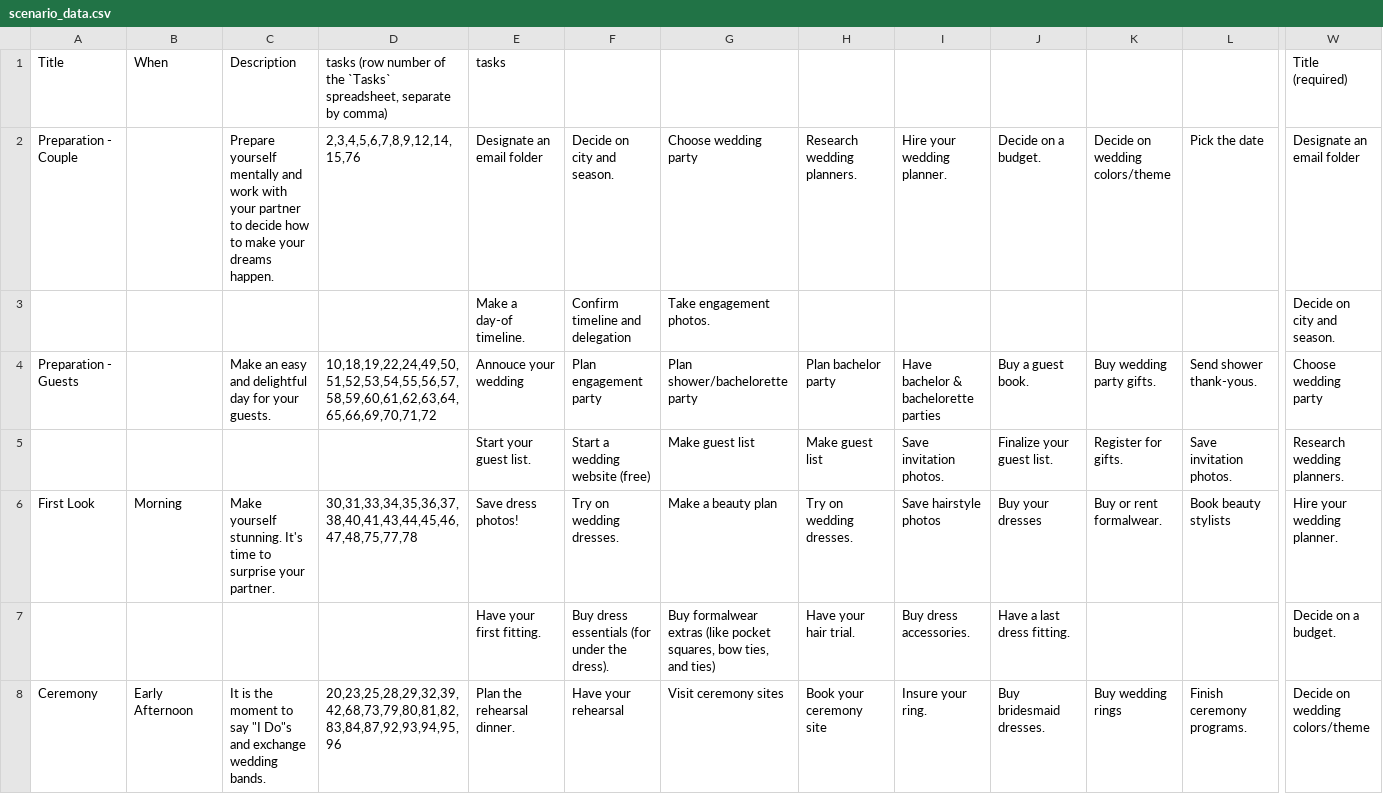
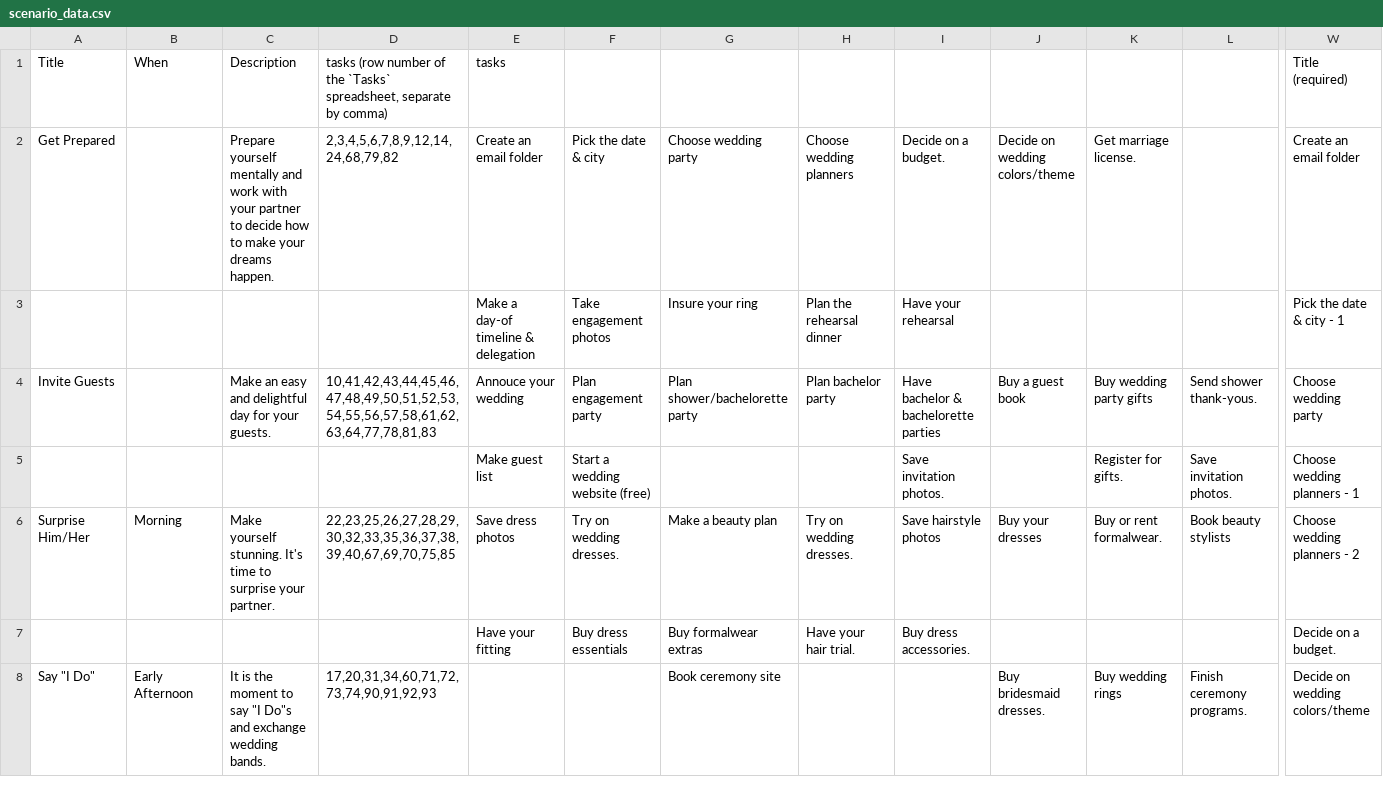
Before and after one commit to zetongli/ladymarry-flask, a CSV file: ladymarry/data/scenario_data.csv, drawn as a sheet; only a part is shown, gaps mark what is left out; removed rows and columns are numbered as before the commit, all else as after; rows hold the shown columns only; the diff covers the shown part only; the diff names each change by its address in the sheet, - before the commit and + after, or states it on an @@ line.

```diff
--- a/ladymarry/data/scenario_data.csv
+++ b/ladymarry/data/scenario_data.csv
-row 2: Preparation - Couple |  | Prepare yourself mentally and work with your partner to decide how to make your dreams happen. | 2,3,4,5,6,7,8,9,12,14,15,76 | Designate an email folder | Decide on city and season. | Choose wedding party | Research wedding planners. | Hire your wedding planner. | Decide on a budget. | Decide on wedding colors/theme | Pick the date | Designate an email folder
-row 3:  |  |  |  | Make a day-of timeline. | Confirm timeline and delegation | Take engagement photos. |  |  |  |  |  | Decide on city and season.
+row 2: Get Prepared |  | Prepare yourself mentally and work with your partner to decide how to make your dreams happen. | 2,3,4,5,6,7,8,9,12,14,24,68,79,82 | Create an email folder | Pick the date & city | Choose wedding party | Choose wedding planners | Decide on a budget. | Decide on wedding colors/theme | Get marriage license. |  | Create an email folder
+row 3:  |  |  |  | Make a day-of timeline & delegation | Take engagement photos | Insure your ring | Plan the rehearsal dinner | Have your rehearsal |  |  |  | Pick the date & city - 1
-A4: Preparation - Guests
+A4: Invite Guests
-D4: 10,18,19,22,24,49,50,51,52,53,54,55,56,57,58,59,60,61,62,63,64,65,66,69,70,71,72
+D4: 10,41,42,43,44,45,46,47,48,49,50,51,52,53,54,55,56,57,58,61,62,63,64,77,78,81,83
-J4: Buy a guest book.
+J4: Buy a guest book
-K4: Buy wedding party gifts.
+K4: Buy wedding party gifts
-E5: Start your guest list.
+E5: Make guest list
-G5: Make guest list
+G5: (empty)
-H5: Make guest list
+H5: (empty)
-J5: Finalize your guest list.
+J5: (empty)
-W5: Research wedding planners.
+W5: Choose wedding planners - 1
-A6: First Look
+A6: Surprise Him/Her
-D6: 30,31,33,34,35,36,37,38,40,41,43,44,45,46,47,48,75,77,78
+D6: 22,23,25,26,27,28,29,30,32,33,35,36,37,38,39,40,67,69,70,75,85
-E6: Save dress photos!
+E6: Save dress photos
-W6: Hire your wedding planner.
+W6: Choose wedding planners - 2
-E7: Have your first fitting.
+E7: Have your fitting
-F7: Buy dress essentials (for under the dress).
+F7: Buy dress essentials
-G7: Buy formalwear extras (like pocket squares, bow ties, and ties)
+G7: Buy formalwear extras
-J7: Have a last dress fitting.
+J7: (empty)
-A8: Ceremony
+A8: Say "I Do"
-D8: 20,23,25,28,29,32,39,42,68,73,79,80,81,82,83,84,87,92,93,94,95,96
+D8: 17,20,31,34,60,71,72,73,74,90,91,92,93
-E8: Plan the rehearsal dinner.
+E8: (empty)
-F8: Have your rehearsal
+F8: (empty)
-G8: Visit ceremony sites
+G8: Book ceremony site
-H8: Book your ceremony site
+H8: (empty)
-I8: Insure your ring.
+I8: (empty)
```
Also changed, not shown: 6 added rows, 9 removed rows, 2 moved rows and 29 edited cells elsewhere in this file, ladymarry/data/task_data.csv.
